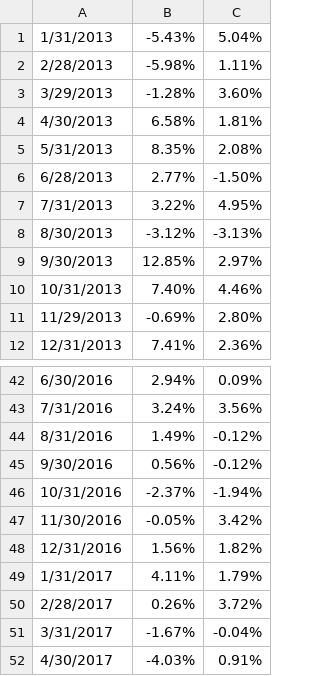
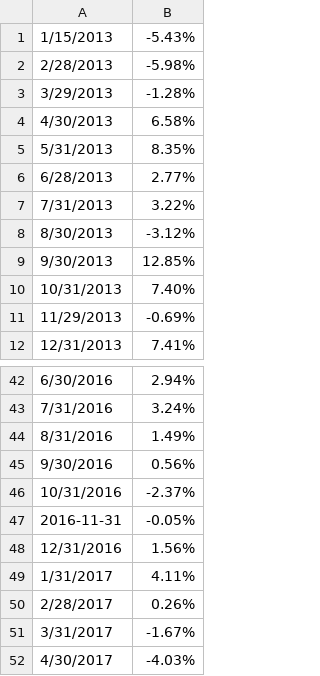
Before and after one commit to KeanuWhoa/hwc_calc, a CSV file: returns.csv, drawn as a sheet; only a part is shown, gaps mark what is left out; the diff names each change by its address in the sheet, - before the commit and + after, or states it on an @@ line.

```diff
--- a/returns.csv
+++ b/returns.csv
-column C, rows 1-12: 5.04% | 1.11% | 3.60% | 1.81% | 2.08% | -1.50% | 4.95% | -3.13% | 2.97% | 4.46% | 2.80% | 2.36%; rows 42-52: 0.09% | 3.56% | -0.12% | -0.12% | -1.94% | 3.42% | 1.82% | 1.79% | 3.72% | -0.04% | 0.91%
-A1: 1/31/2013
+A1: 1/15/2013
-A47: 11/30/2016
+A47: 2016-11-31
```
Also changed, not shown: 2 other files.
